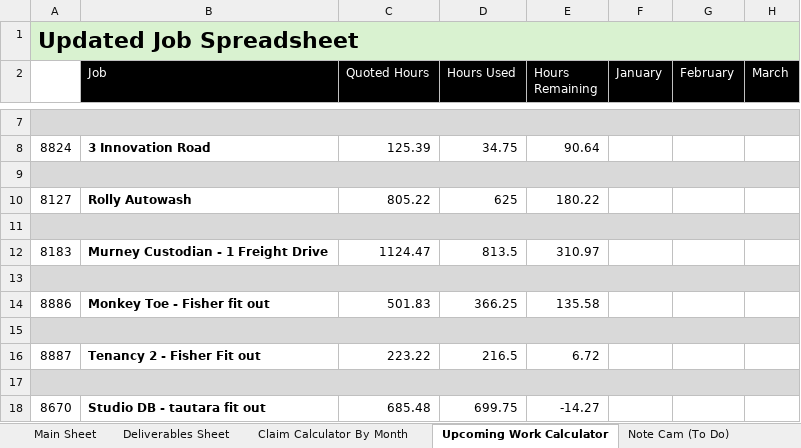
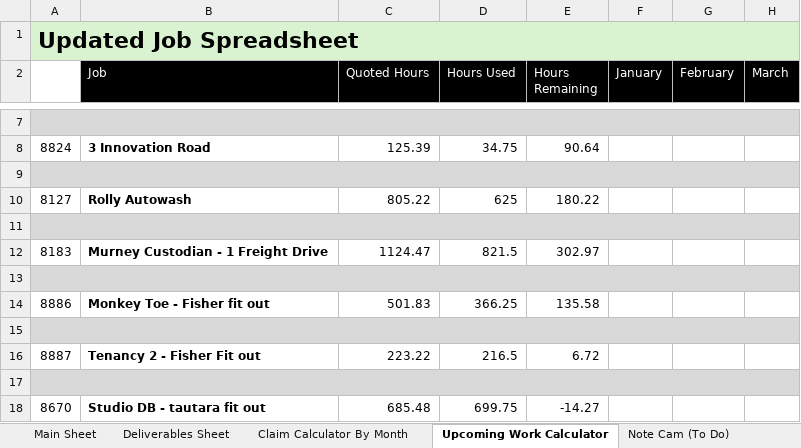
Before and after one commit to felixkwan2901/excel-dashboard, an Excel workbook: public/Cassidy_Davies_Electrical_BPMN_Data.xlsx, sheet Upcoming Work Calculator, drawn as a sheet; only a part is shown, gaps mark what is left out; values as stored, in another font and other column widths than the file's, no borders; conditional formats not drawn; the diff names each change by its address in the sheet, - before the commit and + after, or states it on an @@ line.

```diff
--- a/public/Cassidy_Davies_Electrical_BPMN_Data.xlsx (sheet Upcoming Work Calculator)
+++ b/public/Cassidy_Davies_Electrical_BPMN_Data.xlsx (sheet Upcoming Work Calculator)
-D12 (Hours Used): 813.5
+D12 (Hours Used): 821.5
-E12 (Hours Remaining): 310.97
+E12 (Hours Remaining): 302.97
```
Also changed, not shown: sheet Deliverables Sheet, sheet Claim Calculator By Month, 4 other files.
